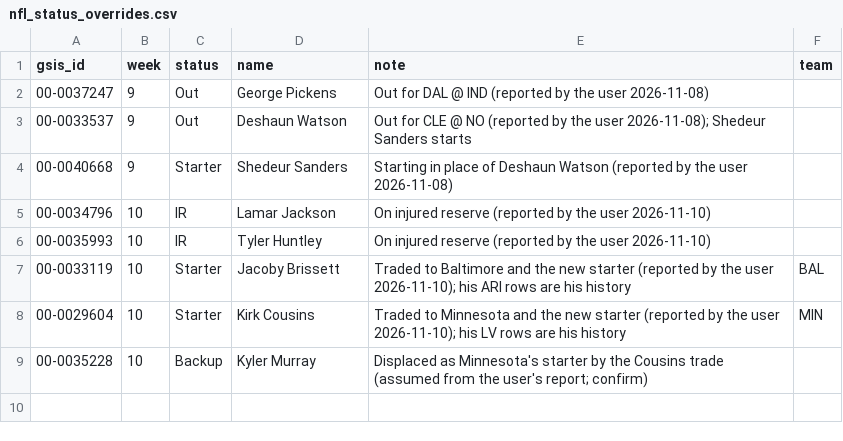
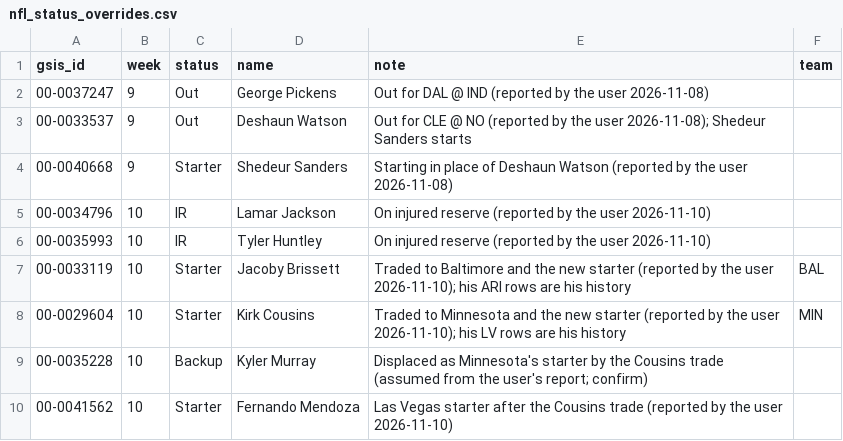
Before and after one commit to jlwin1995-alt/Bball, a CSV file: football/data/log/nfl_status_overrides.csv, drawn as a sheet; the diff names each change by its address in the sheet, - before the commit and + after, or states it on an @@ line.

```diff
--- a/football/data/log/nfl_status_overrides.csv
+++ b/football/data/log/nfl_status_overrides.csv
+row 10: 00-0041562 | 10 | Starter | Fernando Mendoza | Las Vegas starter after the Cousins trade (reported by the user 2026-11-10)
```
